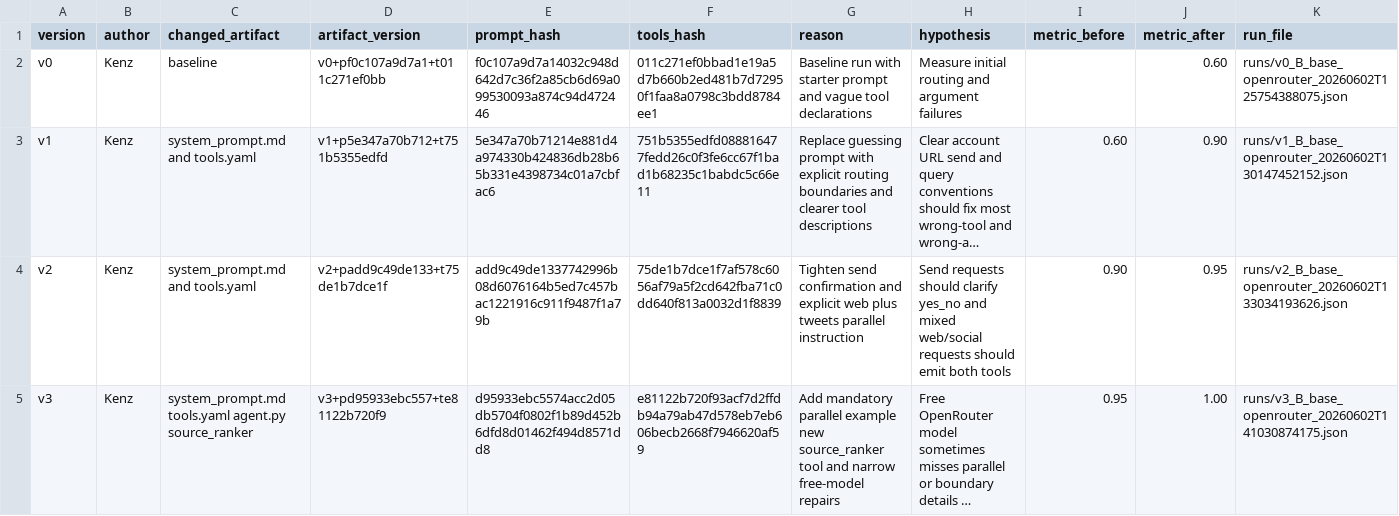
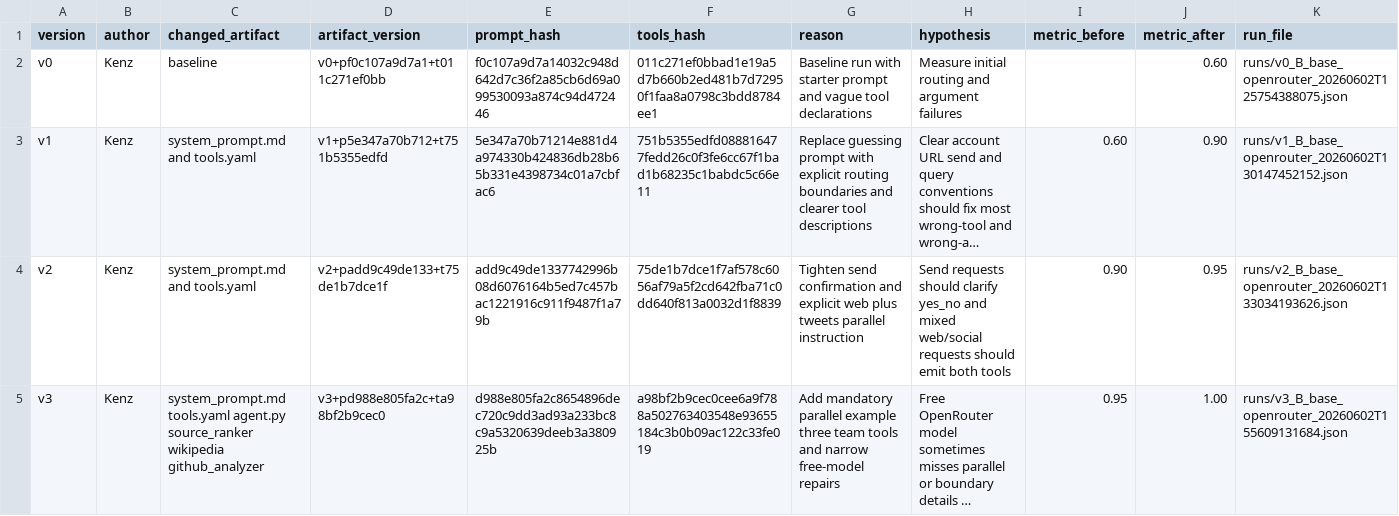
Before and after one commit to Kez-DE/Day04-C401-Prompt-Engineering-Tool-Calling-Labs-student, a CSV file: starter_v0/artifacts/version_log.csv, drawn as a sheet; long unchanged cells end in …; the diff names each change by its address in the sheet, - before the commit and + after, or states it on an @@ line.

Commit message:
Merge team tools and update report

```diff
--- a/starter_v0/artifacts/version_log.csv
+++ b/starter_v0/artifacts/version_log.csv
-C5 (changed_artifact): …agent.py source_ranker
+C5 (changed_artifact): …agent.py source_ranker wikipedia github_analyzer
-D5 (artifact_version): v3+pd95933ebc557+te81122b720f9
+D5 (artifact_version): v3+pd988e805fa2c+ta98bf2b9cec0
-E5 (prompt_hash): d95933ebc5574acc2d05db5704f0802f1b89d452b6dfd8d01462f494d8571dd8
+E5 (prompt_hash): d988e805fa2c8654896dec720c9dd3ad93a233bc8c9a5320639deeb3a380925b
-F5 (tools_hash): e81122b720f93acf7d2ffdb94a79ab47d578eb7eb606becb2668f7946620af59
+F5 (tools_hash): a98bf2b9cec0cee6a9f788a502763403548e93655184c3b0b09ac122c33fe019
-G5 (reason): …parallel example new source_ranker tool and narrow…
+G5 (reason): …parallel example three team tools and narrow…
-K5 (run_file): runs/v3_B_base_openrouter_20260602T141030874175.json
+K5 (run_file): runs/v3_B_base_openrouter_20260602T155609131684.json
```
Also changed, not shown: 12 other files.
